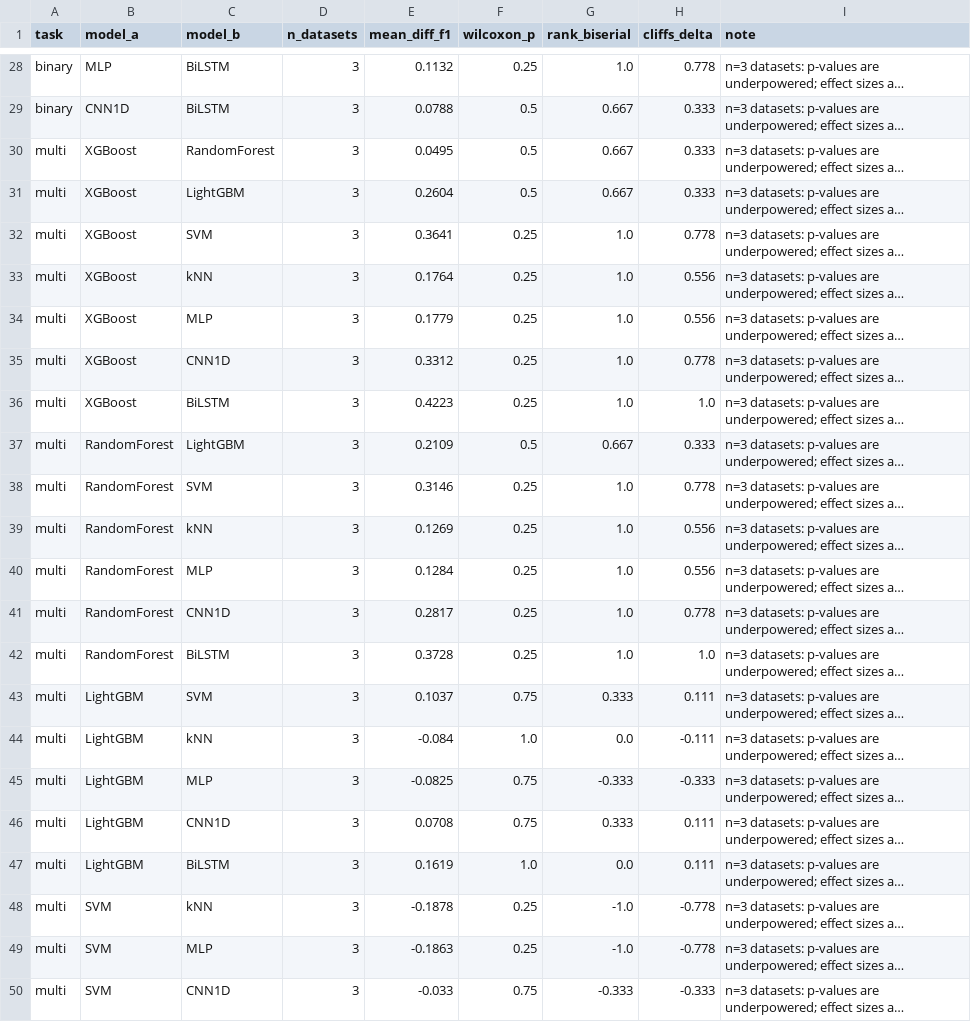
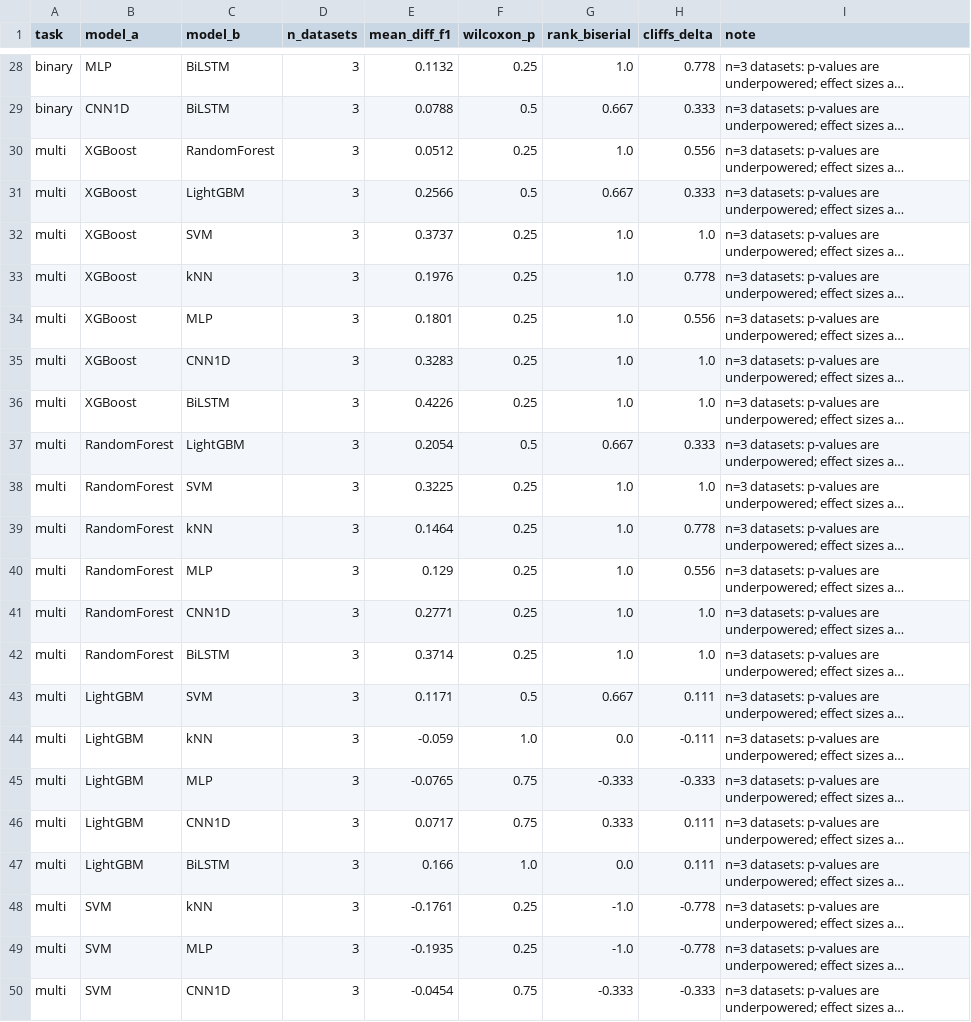
Before and after one commit to hail-lab/ids-benchmark, a CSV file: revision/results_r1/tables/e8c_pairwise_effects.csv, drawn as a sheet; only a part is shown, gaps mark what is left out; long unchanged cells end in …; the diff covers the shown part only; the diff names each change by its address in the sheet, - before the commit and + after, or states it on an @@ line.

```diff
--- a/revision/results_r1/tables/e8c_pairwise_effects.csv
+++ b/revision/results_r1/tables/e8c_pairwise_effects.csv
-E30 (mean_diff_f1): 0.0495
+E30 (mean_diff_f1): 0.0512
-F30 (wilcoxon_p): 0.5
+F30 (wilcoxon_p): 0.25
-G30 (rank_biserial): 0.667
+G30 (rank_biserial): 1.0
-H30 (cliffs_delta): 0.333
+H30 (cliffs_delta): 0.556
-E31 (mean_diff_f1): 0.2604
+E31 (mean_diff_f1): 0.2566
-E32 (mean_diff_f1): 0.3641
+E32 (mean_diff_f1): 0.3737
-H32 (cliffs_delta): 0.778
+H32 (cliffs_delta): 1.0
-E33 (mean_diff_f1): 0.1764
+E33 (mean_diff_f1): 0.1976
-H33 (cliffs_delta): 0.556
+H33 (cliffs_delta): 0.778
-E34 (mean_diff_f1): 0.1779
+E34 (mean_diff_f1): 0.1801
-E35 (mean_diff_f1): 0.3312
+E35 (mean_diff_f1): 0.3283
-H35 (cliffs_delta): 0.778
+H35 (cliffs_delta): 1.0
-E36 (mean_diff_f1): 0.4223
+E36 (mean_diff_f1): 0.4226
-E37 (mean_diff_f1): 0.2109
+E37 (mean_diff_f1): 0.2054
-E38 (mean_diff_f1): 0.3146
+E38 (mean_diff_f1): 0.3225
-H38 (cliffs_delta): 0.778
+H38 (cliffs_delta): 1.0
-E39 (mean_diff_f1): 0.1269
+E39 (mean_diff_f1): 0.1464
-H39 (cliffs_delta): 0.556
+H39 (cliffs_delta): 0.778
-E40 (mean_diff_f1): 0.1284
+E40 (mean_diff_f1): 0.129
-E41 (mean_diff_f1): 0.2817
+E41 (mean_diff_f1): 0.2771
-H41 (cliffs_delta): 0.778
+H41 (cliffs_delta): 1.0
-E42 (mean_diff_f1): 0.3728
+E42 (mean_diff_f1): 0.3714
-E43 (mean_diff_f1): 0.1037
+E43 (mean_diff_f1): 0.1171
-F43 (wilcoxon_p): 0.75
+F43 (wilcoxon_p): 0.5
-G43 (rank_biserial): 0.333
+G43 (rank_biserial): 0.667
-E44 (mean_diff_f1): -0.084
+E44 (mean_diff_f1): -0.059
-E45 (mean_diff_f1): -0.0825
+E45 (mean_diff_f1): -0.0765
-E46 (mean_diff_f1): 0.0708
+E46 (mean_diff_f1): 0.0717
-E47 (mean_diff_f1): 0.1619
+E47 (mean_diff_f1): 0.166
-E48 (mean_diff_f1): -0.1878
+E48 (mean_diff_f1): -0.1761
-E49 (mean_diff_f1): -0.1863
+E49 (mean_diff_f1): -0.1935
-E50 (mean_diff_f1): -0.033
+E50 (mean_diff_f1): -0.0454
```
Also changed, not shown: 14 edited cells elsewhere in this file, revision/results_r1/tables/e8c_per_class_fold_counts.csv, 16 other files.
